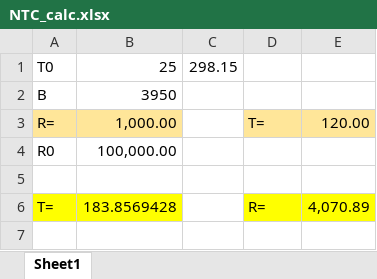
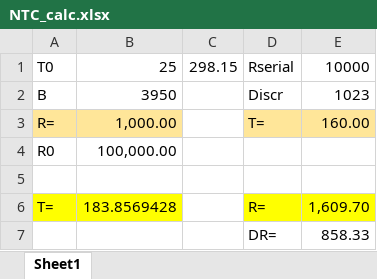
Before and after one commit to Yegorich555/Atmel-GlueGun, an Excel workbook: NTC_calc.xlsx, sheet Sheet1, drawn as a sheet; values as stored, in another font and other column widths than the file's, no borders; the diff names each change by its address in the sheet, - before the commit and + after, or states it on an @@ line.

Commit message:
NTC_calc. Add calculating for descrets

```diff
--- a/NTC_calc.xlsx (sheet Sheet1)
+++ b/NTC_calc.xlsx (sheet Sheet1)
-D1: (empty)
+D1: Rserial
-E1: (empty)
+E1: 10000
-D2: (empty)
+D2: Discr
-E2: (empty)
+E2: 1023
-E3: 120.00
+E3: 160.00
-E6: 4,070.89
+E6: 1,609.70
+row 7:  |  |  | DR= | 858.33
```
